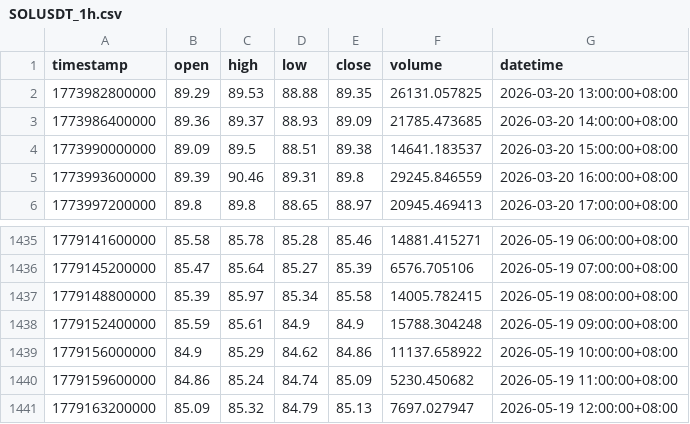
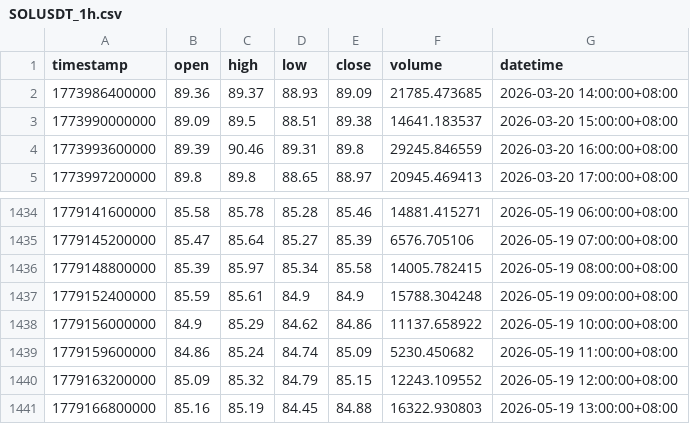
Before and after one commit to JAB18999/sol-perp-quant-report, a CSV file: data/SOLUSDT_1h.csv, drawn as a sheet; only a part is shown, gaps mark what is left out.

```diff
--- a/data/SOLUSDT_1h.csv
+++ b/data/SOLUSDT_1h.csv
@@ -1,3 +1,2 @@
 timestamp,open,high,low,close,volume,datetime
-1773982800000,89.29,89.53,88.88,89.35,26131.057825,2026-03-20 13:00:00+08:00
 1773986400000,89.36,89.37,88.93,89.09,21785.473685,2026-03-20 14:00:00+08:00
@@ -1440,2 +1439,3 @@ timestamp,open,high,low,close,volume,datetime
 1779159600000,84.86,85.24,84.74,85.09,5230.450682,2026-05-19 11:00:00+08:00
-1779163200000,85.09,85.32,84.79,85.13,7697.027947,2026-05-19 12:00:00+08:00
+1779163200000,85.09,85.32,84.79,85.15,12243.109552,2026-05-19 12:00:00+08:00
+1779166800000,85.16,85.19,84.45,84.88,16322.930803,2026-05-19 13:00:00+08:00
```
Also changed, not shown: data/SOLUSDT_15m.csv, data/SOLUSDT_2h.csv, 2 other files.
